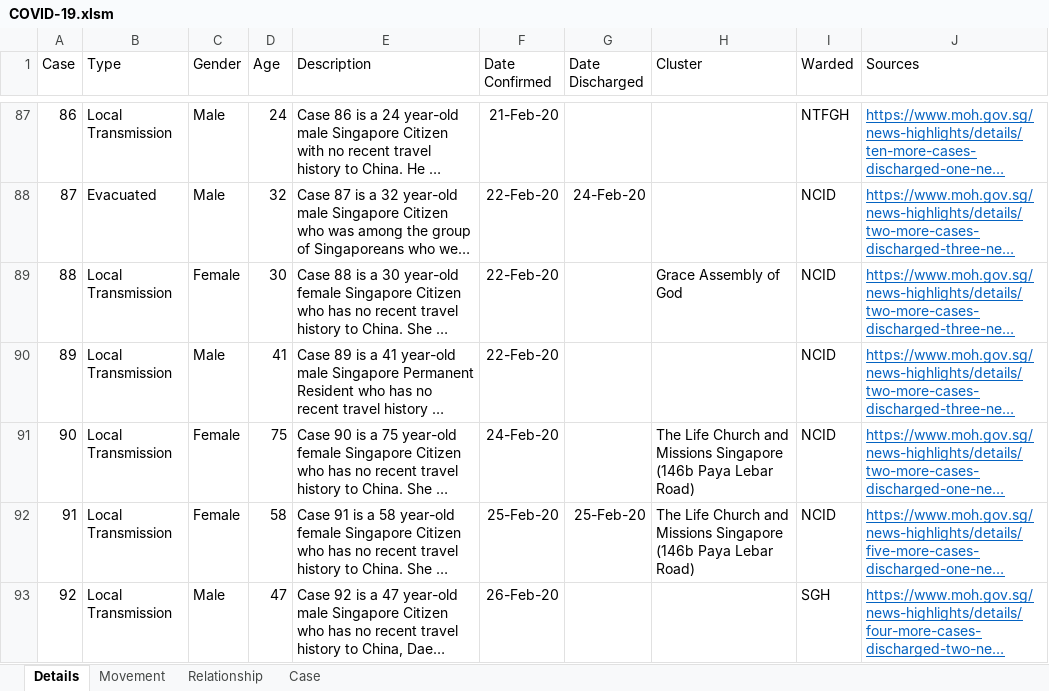
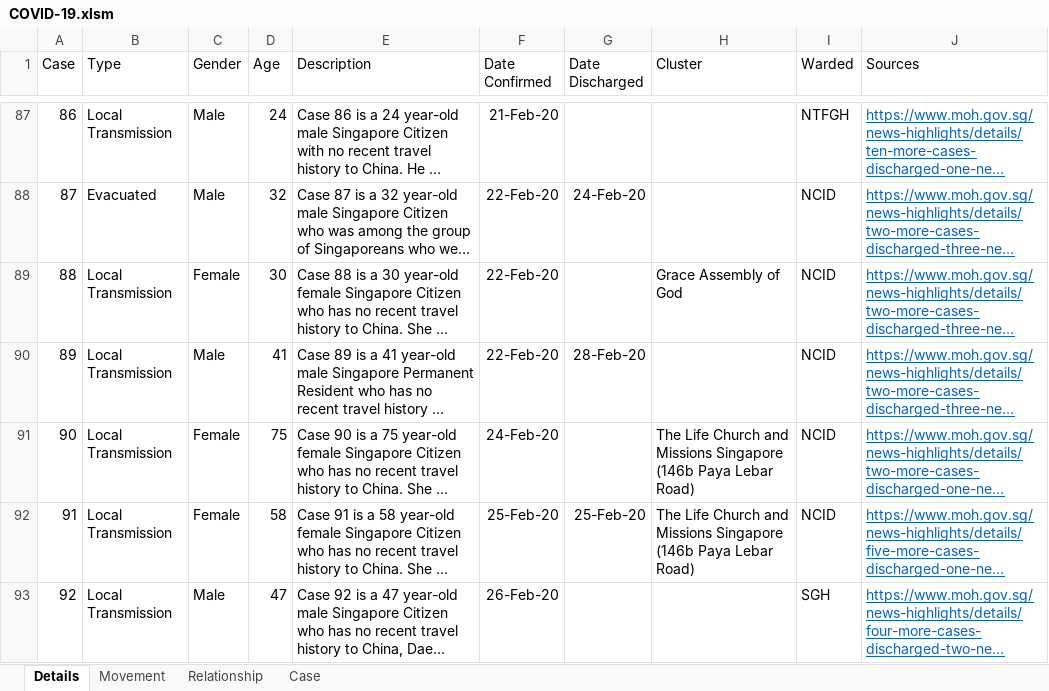
Before and after one commit to tanpuany/covid-19-singapore, an Excel workbook: COVID-19.xlsm, sheet Details, drawn as a sheet; only a part is shown, gaps mark what is left out; long unchanged cells end in …; values as stored, in another font and other column widths than the file's, no borders; the diff covers the shown part only; the diff names each change by its address in the sheet, - before the commit and + after, or states it on an @@ line.

```diff
--- a/COVID-19.xlsm (sheet Details)
+++ b/COVID-19.xlsm (sheet Details)
-G90 (Date Discharged): (empty)
+G90 (Date Discharged): 28-Feb-20
```
Also changed, not shown: 6 added rows and 9 edited cells elsewhere in this sheet, sheet Movement, sheet Case, sheet Relationship, 4 other files.
